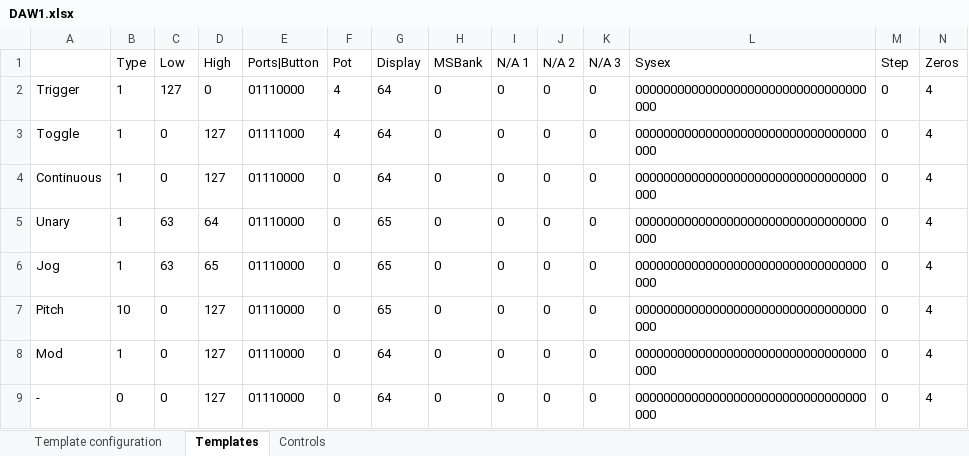
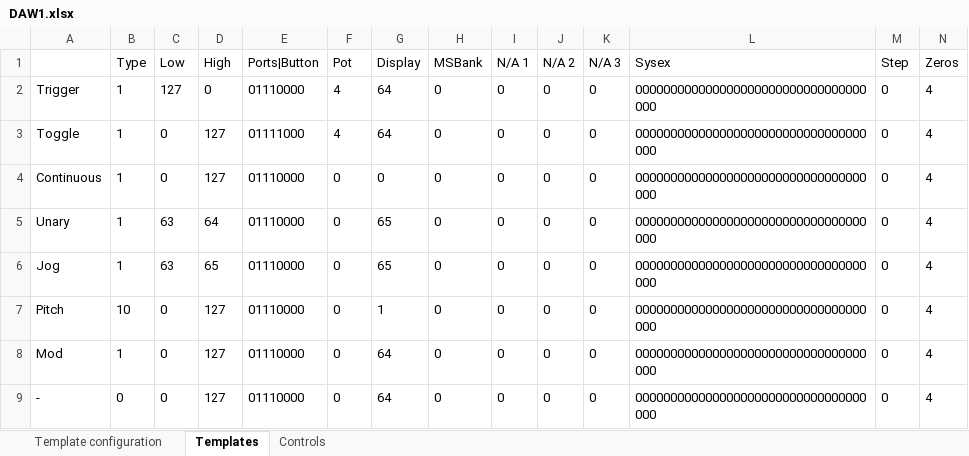
Before and after one commit to michailpanagiotis/x-station-spreadsheet, an Excel workbook: DAW1.xlsx, sheet Templates, drawn as a sheet; values as stored, in another font and other column widths than the file's, no borders; conditional formats not drawn; the diff names each change by its address in the sheet, - before the commit and + after, or states it on an @@ line.

```diff
--- a/DAW1.xlsx (sheet Templates)
+++ b/DAW1.xlsx (sheet Templates)
-G4 (Display): 64
+G4 (Display): 0
-G7 (Display): 65
+G7 (Display): 1
```
Also changed, not shown: hidden cells, 2 other files.
